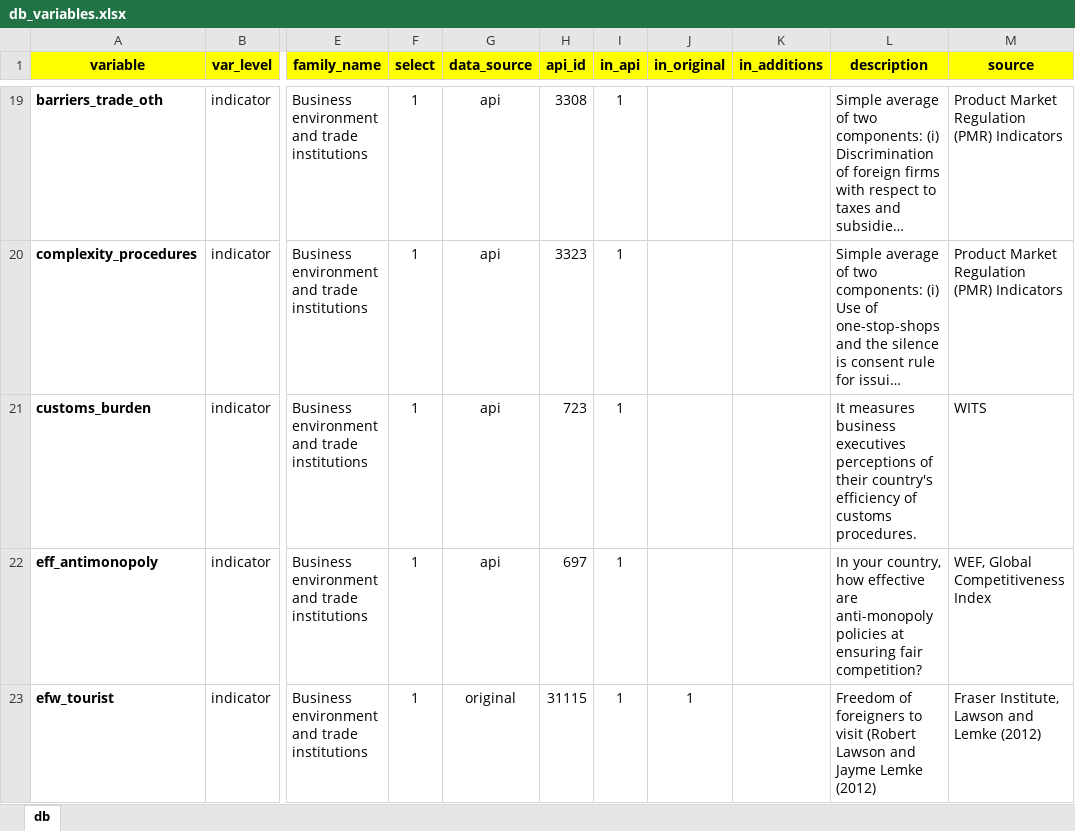
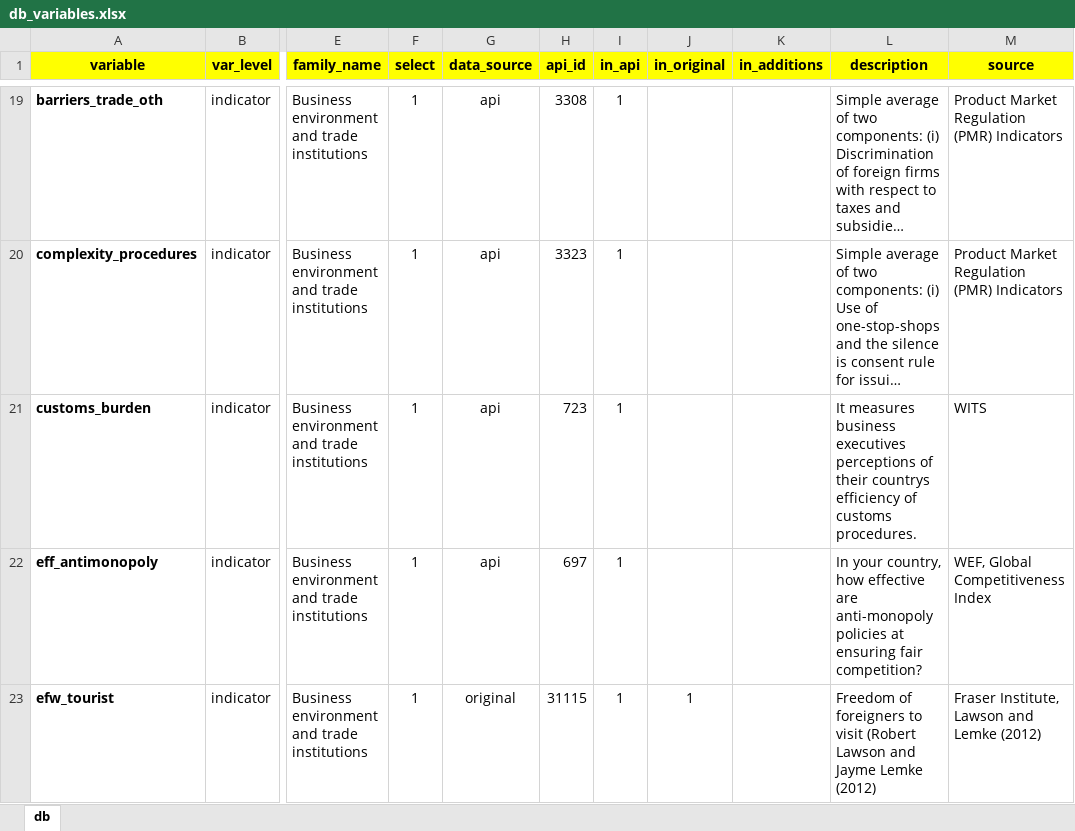
Before and after one commit to worldbank/institutional-assessment-dashboard, an Excel workbook: data/db_variables.xlsx, sheet db, drawn as a sheet; only a part is shown, gaps mark what is left out; long unchanged cells end in …; values as stored, in another font and other column widths than the file's, no borders; charts and pictures not drawn; the diff covers the shown part only; the diff names each change by its address in the sheet, - before the commit and + after, or states it on an @@ line.

Commit message:
remove ' from descriptions

```diff
--- a/data/db_variables.xlsx (sheet db)
+++ b/data/db_variables.xlsx (sheet db)
-L21 (description): …of their country's efficiency of…
+L21 (description): …of their countrys efficiency of…
```
Also changed, not shown: 2 edited cells elsewhere in this sheet.
